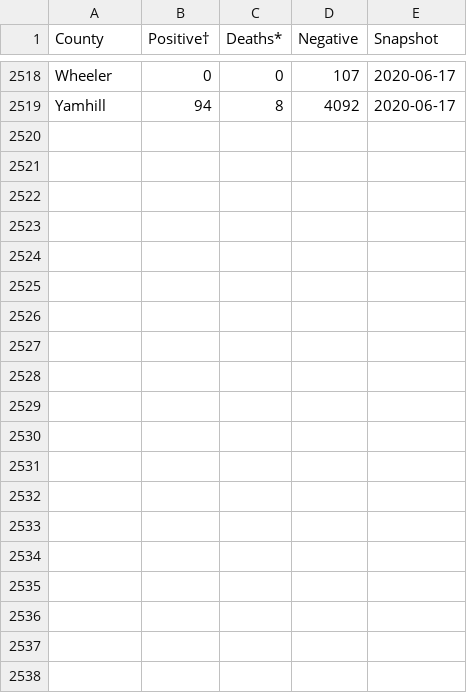
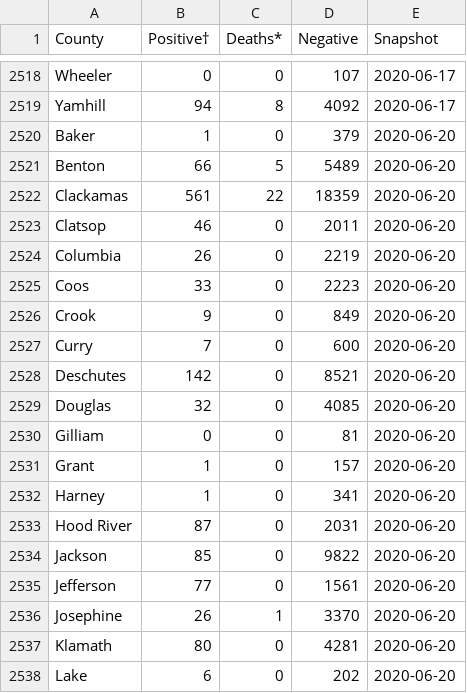
Before and after one commit to wpbSabi/oregon-covid-19, a CSV file: covid-19-data-daily - all.csv, drawn as a sheet; only a part is shown, gaps mark what is left out; the diff covers the shown part only.

Commit message:
6/20/20 data

```diff
--- a/covid-19-data-daily - all.csv
+++ b/covid-19-data-daily - all.csv
@@ -2519 +2519,20 @@
 "Yamhill",94,8,"4092",2020-06-17
+"Baker",1,0,"379",2020-06-20
+"Benton",66,5,"5489",2020-06-20
+"Clackamas",561,22,"18359",2020-06-20
+"Clatsop",46,0,"2011",2020-06-20
+"Columbia",26,0,"2219",2020-06-20
+"Coos",33,0,"2223",2020-06-20
+"Crook",9,0,"849",2020-06-20
+"Curry",7,0,"600",2020-06-20
+"Deschutes",142,0,"8521",2020-06-20
+"Douglas",32,0,"4085",2020-06-20
+"Gilliam",0,0,"81",2020-06-20
+"Grant",1,0,"157",2020-06-20
+"Harney",1,0,"341",2020-06-20
+"Hood River",87,0,"2031",2020-06-20
+"Jackson",85,0,"9822",2020-06-20
+"Jefferson",77,0,"1561",2020-06-20
+"Josephine",26,1,"3370",2020-06-20
+"Klamath",80,0,"4281",2020-06-20
+"Lake",6,0,"202",2020-06-20
```
Also changed, not shown: 17 added rows elsewhere in this file.
